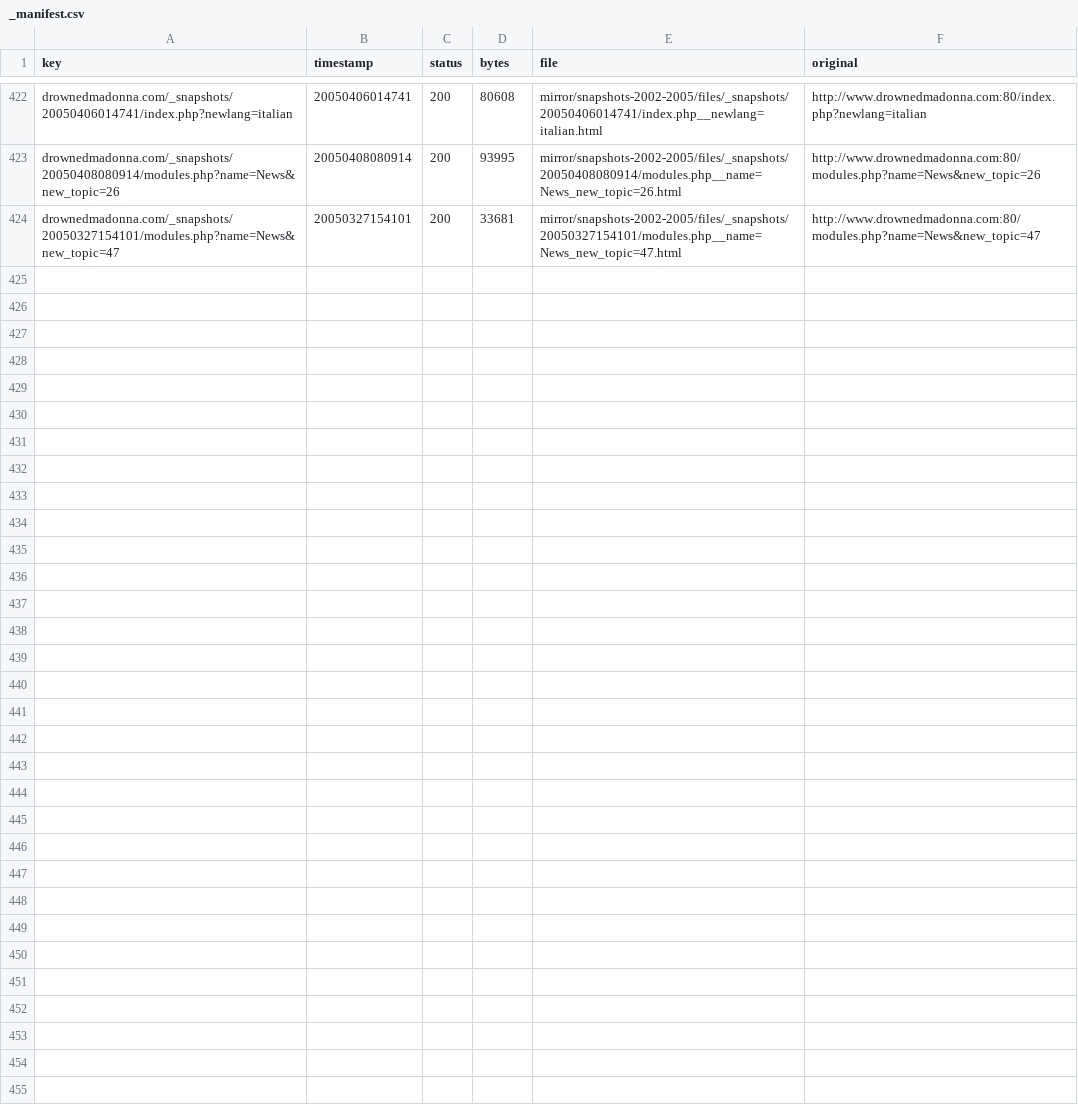
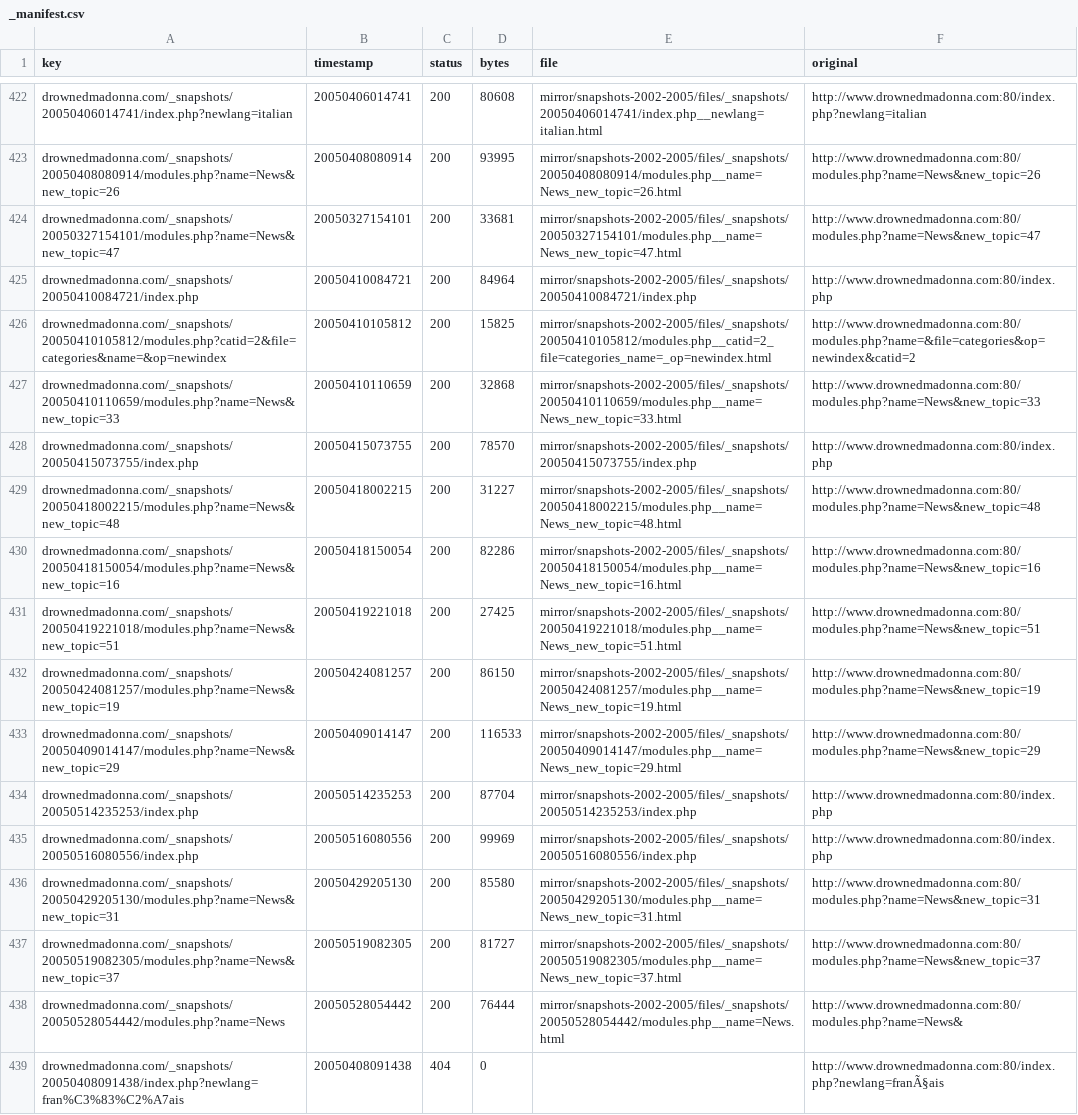
Before and after one commit to giampierofiorelli/drownedmadonna-archive, a CSV file: mirror/snapshots-2002-2005/_manifest.csv, drawn as a sheet; only a part is shown, gaps mark what is left out; the diff names each change by its address in the sheet, - before the commit and + after, or states it on an @@ line.

```diff
--- a/mirror/snapshots-2002-2005/_manifest.csv
+++ b/mirror/snapshots-2002-2005/_manifest.csv
+row 425: drownedmadonna.com/_snapshots/20050410084721/index.php | 20050410084721 | 200 | 84964 | mirror/snapshots-2002-2005/files/_snapshots/20050410084721/index.php | http://www.drownedmadonna.com:80/index.php
+row 426: drownedmadonna.com/_snapshots/20050410105812/modules.php?catid=2&file=categories&name=&op=newindex | 20050410105812 | 200 | 15825 | mirror/snapshots-2002-2005/files/_snapshots/20050410105812/modules.php__catid=2_file=categories_name=_op=newindex.html | http://www.drownedmadonna.com:80/modules.php?name=&file=categories&op=newindex&catid=2
+row 427: drownedmadonna.com/_snapshots/20050410110659/modules.php?name=News&new_topic=33 | 20050410110659 | 200 | 32868 | mirror/snapshots-2002-2005/files/_snapshots/20050410110659/modules.php__name=News_new_topic=33.html | http://www.drownedmadonna.com:80/modules.php?name=News&new_topic=33
+row 428: drownedmadonna.com/_snapshots/20050415073755/index.php | 20050415073755 | 200 | 78570 | mirror/snapshots-2002-2005/files/_snapshots/20050415073755/index.php | http://www.drownedmadonna.com:80/index.php
+row 429: drownedmadonna.com/_snapshots/20050418002215/modules.php?name=News&new_topic=48 | 20050418002215 | 200 | 31227 | mirror/snapshots-2002-2005/files/_snapshots/20050418002215/modules.php__name=News_new_topic=48.html | http://www.drownedmadonna.com:80/modules.php?name=News&new_topic=48
+row 430: drownedmadonna.com/_snapshots/20050418150054/modules.php?name=News&new_topic=16 | 20050418150054 | 200 | 82286 | mirror/snapshots-2002-2005/files/_snapshots/20050418150054/modules.php__name=News_new_topic=16.html | http://www.drownedmadonna.com:80/modules.php?name=News&new_topic=16
+row 431: drownedmadonna.com/_snapshots/20050419221018/modules.php?name=News&new_topic=51 | 20050419221018 | 200 | 27425 | mirror/snapshots-2002-2005/files/_snapshots/20050419221018/modules.php__name=News_new_topic=51.html | http://www.drownedmadonna.com:80/modules.php?name=News&new_topic=51
+row 432: drownedmadonna.com/_snapshots/20050424081257/modules.php?name=News&new_topic=19 | 20050424081257 | 200 | 86150 | mirror/snapshots-2002-2005/files/_snapshots/20050424081257/modules.php__name=News_new_topic=19.html | http://www.drownedmadonna.com:80/modules.php?name=News&new_topic=19
+row 433: drownedmadonna.com/_snapshots/20050409014147/modules.php?name=News&new_topic=29 | 20050409014147 | 200 | 116533 | mirror/snapshots-2002-2005/files/_snapshots/20050409014147/modules.php__name=News_new_topic=29.html | http://www.drownedmadonna.com:80/modules.php?name=News&new_topic=29
+row 434: drownedmadonna.com/_snapshots/20050514235253/index.php | 20050514235253 | 200 | 87704 | mirror/snapshots-2002-2005/files/_snapshots/20050514235253/index.php | http://www.drownedmadonna.com:80/index.php
+row 435: drownedmadonna.com/_snapshots/20050516080556/index.php | 20050516080556 | 200 | 99969 | mirror/snapshots-2002-2005/files/_snapshots/20050516080556/index.php | http://www.drownedmadonna.com:80/index.php
+row 436: drownedmadonna.com/_snapshots/20050429205130/modules.php?name=News&new_topic=31 | 20050429205130 | 200 | 85580 | mirror/snapshots-2002-2005/files/_snapshots/20050429205130/modules.php__name=News_new_topic=31.html | http://www.drownedmadonna.com:80/modules.php?name=News&new_topic=31
+row 437: drownedmadonna.com/_snapshots/20050519082305/modules.php?name=News&new_topic=37 | 20050519082305 | 200 | 81727 | mirror/snapshots-2002-2005/files/_snapshots/20050519082305/modules.php__name=News_new_topic=37.html | http://www.drownedmadonna.com:80/modules.php?name=News&new_topic=37
+row 438: drownedmadonna.com/_snapshots/20050528054442/modules.php?name=News | 20050528054442 | 200 | 76444 | mirror/snapshots-2002-2005/files/_snapshots/20050528054442/modules.php__name=News.html | http://www.drownedmadonna.com:80/modules.php?name=News&
+row 439: drownedmadonna.com/_snapshots/20050408091438/index.php?newlang=fran%C3%83%C2%A7ais | 20050408091438 | 404 | 0 |  | http://www.drownedmadonna.com:80/index.php?newlang=franÃ§ais
```
Also changed, not shown: 15 other files.
